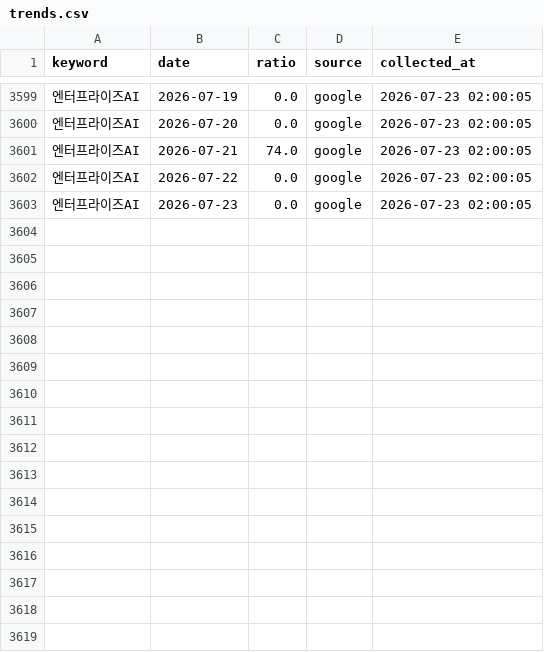
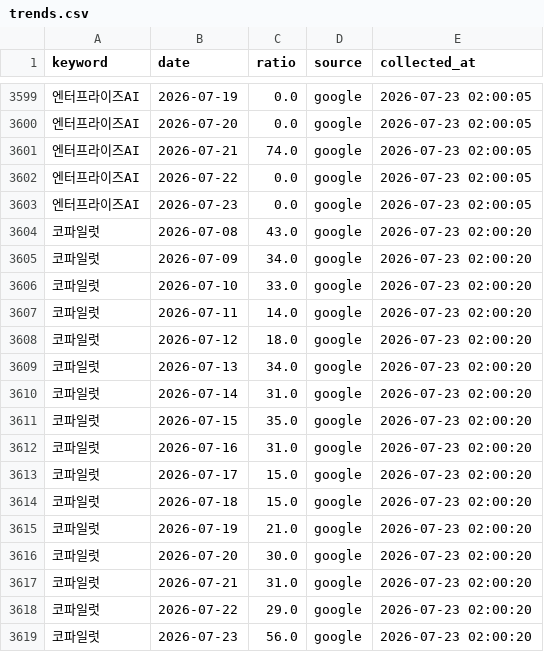
Before and after one commit to reinalee-bot/keyword-dashboard, a CSV file: data/trends.csv, drawn as a sheet; only a part is shown, gaps mark what is left out; the diff names each change by its address in the sheet, - before the commit and + after, or states it on an @@ line.

Commit message:
트렌드 수집: 코파일럿

```diff
--- a/data/trends.csv
+++ b/data/trends.csv
+row 3604: 코파일럿 | 2026-07-08 | 43.0 | google | 2026-07-23 02:00:20
+row 3605: 코파일럿 | 2026-07-09 | 34.0 | google | 2026-07-23 02:00:20
+row 3606: 코파일럿 | 2026-07-10 | 33.0 | google | 2026-07-23 02:00:20
+row 3607: 코파일럿 | 2026-07-11 | 14.0 | google | 2026-07-23 02:00:20
+row 3608: 코파일럿 | 2026-07-12 | 18.0 | google | 2026-07-23 02:00:20
+row 3609: 코파일럿 | 2026-07-13 | 34.0 | google | 2026-07-23 02:00:20
+row 3610: 코파일럿 | 2026-07-14 | 31.0 | google | 2026-07-23 02:00:20
+row 3611: 코파일럿 | 2026-07-15 | 35.0 | google | 2026-07-23 02:00:20
+row 3612: 코파일럿 | 2026-07-16 | 31.0 | google | 2026-07-23 02:00:20
+row 3613: 코파일럿 | 2026-07-17 | 15.0 | google | 2026-07-23 02:00:20
+row 3614: 코파일럿 | 2026-07-18 | 15.0 | google | 2026-07-23 02:00:20
+row 3615: 코파일럿 | 2026-07-19 | 21.0 | google | 2026-07-23 02:00:20
+row 3616: 코파일럿 | 2026-07-20 | 30.0 | google | 2026-07-23 02:00:20
+row 3617: 코파일럿 | 2026-07-21 | 31.0 | google | 2026-07-23 02:00:20
+row 3618: 코파일럿 | 2026-07-22 | 29.0 | google | 2026-07-23 02:00:20
+row 3619: 코파일럿 | 2026-07-23 | 56.0 | google | 2026-07-23 02:00:20
```
